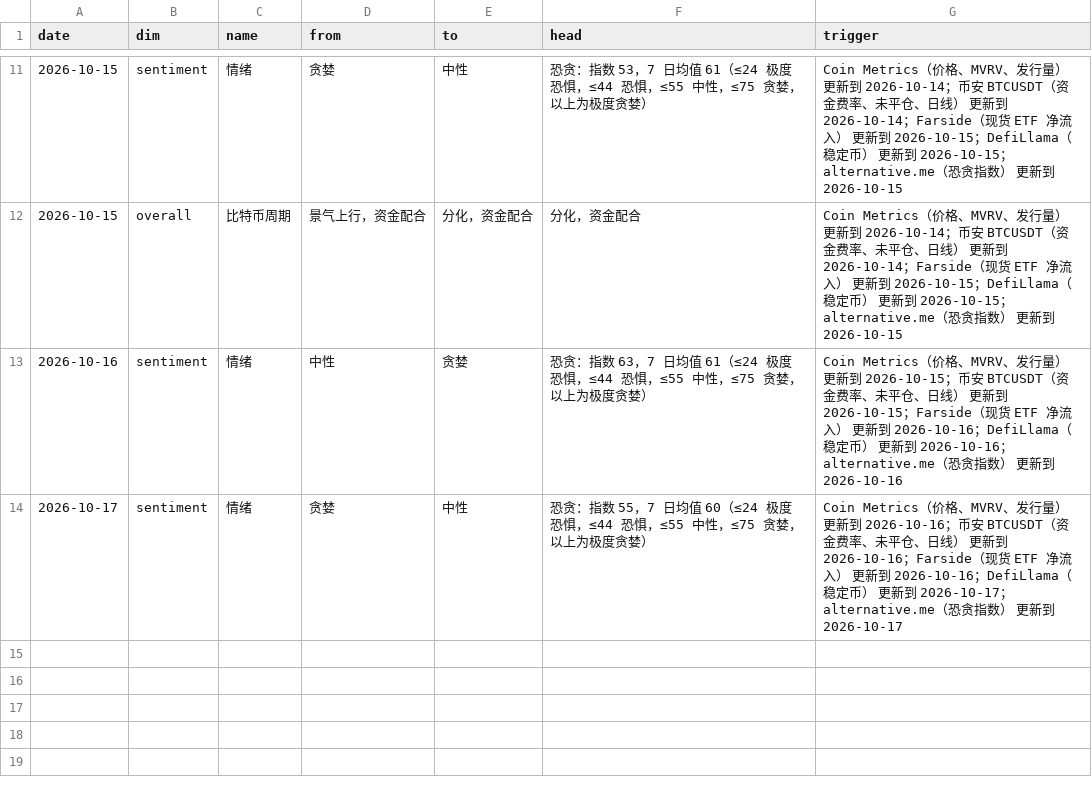
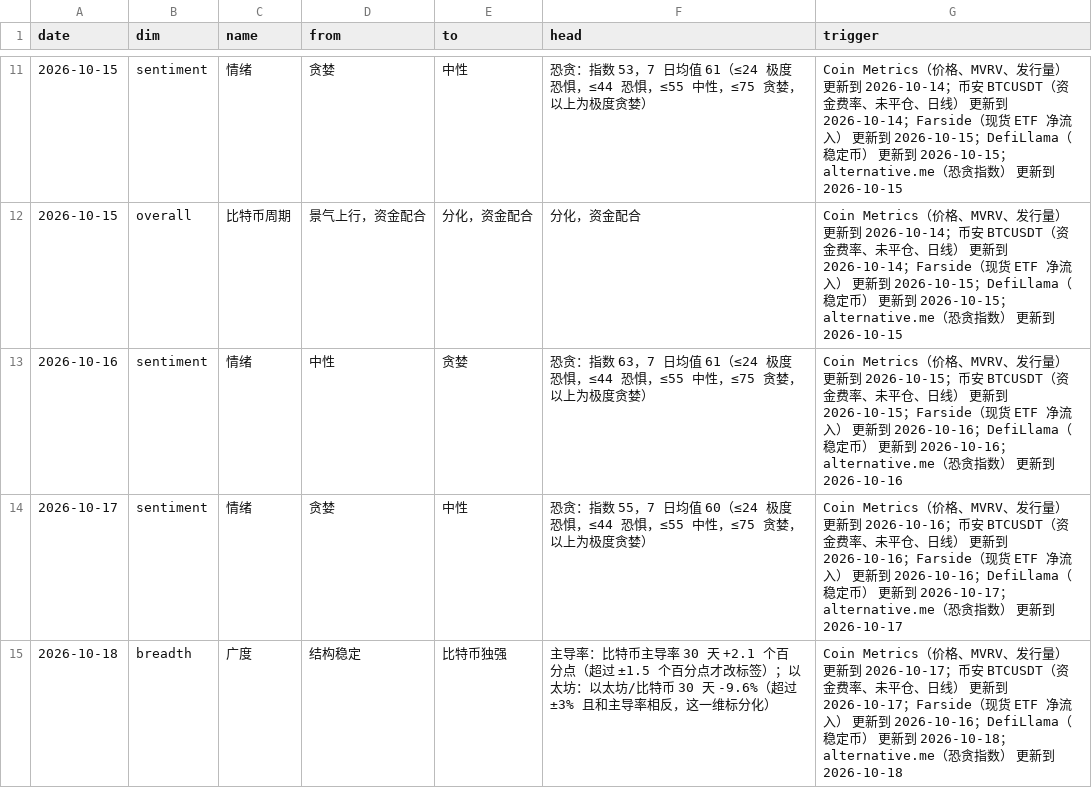
Before and after one commit to cool1990/Invest_Dashboard_V2, a CSV file: data/crypto/state_log.csv, drawn as a sheet; only a part is shown, gaps mark what is left out.

```diff
--- a/data/crypto/state_log.csv
+++ b/data/crypto/state_log.csv
@@ -14 +14,2 @@ date,dim,name,from,to,head,trigger
 2026-10-17,sentiment,情绪,贪婪,中性,恐贪：指数 55，7 日均值 60（≤24 极度恐惧，≤44 恐惧，≤55 中性，≤75 贪婪，以上为极度贪婪）,Coin Metrics（价格、MVRV、发行量） 更新到 2026-10-16；币安 BTCUSDT（资金费率、未平仓、日线） 更新到 2026-10-16；Farside（现货 ETF 净流入） 更新到 2026-10-16；DefiLlama（稳定币） 更新到 2026-10-17；alternative.me（恐贪指数） 更新到 2026-10-17
+2026-10-18,breadth,广度,结构稳定,比特币独强,主导率：比特币主导率 30 天 +2.1 个百分点（超过 ±1.5 个百分点才改标签）；以太坊：以太坊/比特币 30 天 -9.6%（超过 ±3% 且和主导率相反，这一维标分化）,Coin Metrics（价格、MVRV、发行量） 更新到 2026-10-17；币安 BTCUSDT（资金费率、未平仓、日线） 更新到 2026-10-17；Farside（现货 ETF 净流入） 更新到 2026-10-16；DefiLlama（稳定币） 更新到 2026-10-18；alternative.me（恐贪指数） 更新到 2026-10-18
```
Also changed, not shown: data/raw/crypto/binance_funding.csv, data/raw/crypto/binance_oi.csv, 13 other files.
